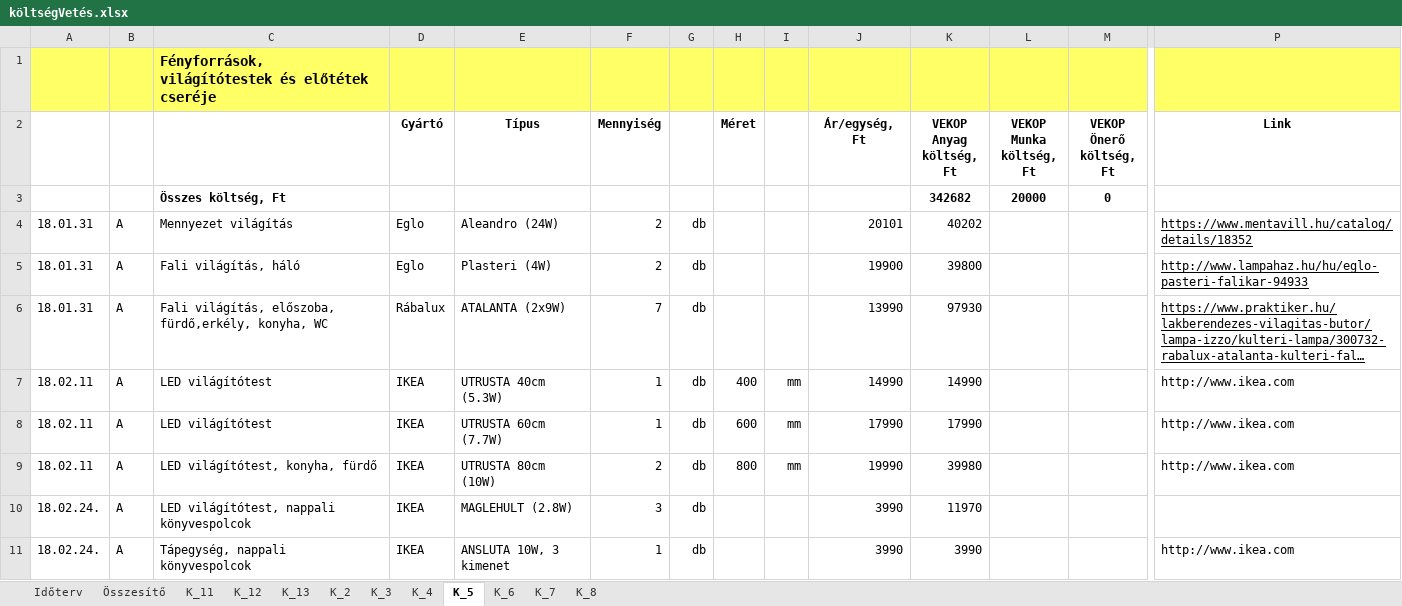
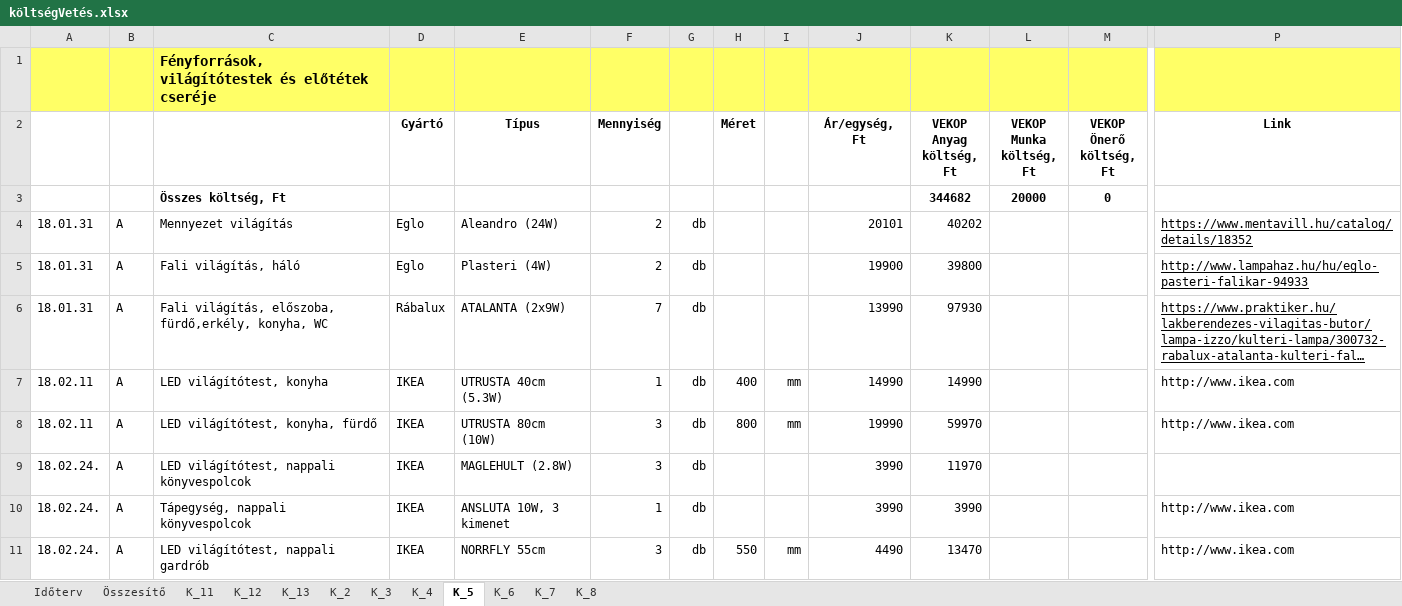
Before and after one commit to cserhalmi/VEKOP-project, an Excel workbook: Terv/költségVetés.xlsx, sheet K_5, drawn as a sheet; only a part is shown, gaps mark what is left out; the shorter side is filled out with more unchanged rows; long unchanged cells end in …; values as stored, in another font and other column widths than the file's, no borders; removed rows and columns are numbered as before the commit, all else as after; rows hold the shown columns only; the diff names each change by its address in the sheet, - before the commit and + after, or states it on an @@ line.

```diff
--- a/Terv/költségVetés.xlsx (sheet K_5)
+++ b/Terv/költségVetés.xlsx (sheet K_5)
-K3 (VEKOP Anyag költség, Ft): 342682
+K3 (VEKOP Anyag költség, Ft): 344682
-C7: LED világítótest
+C7: LED világítótest, konyha
-row 8: 18.02.11 | A | LED világítótest | IKEA | UTRUSTA 60cm (7.7W) | 1 | db | 600 | mm | 17990 | 17990 |  |  | http://www.ikea.com
-F8 (Mennyiség): 2
+F8 (Mennyiség): 3
-K8 (VEKOP Anyag költség, Ft): 39980
+K8 (VEKOP Anyag költség, Ft): 59970
```
Also changed, not shown: sheet K_7, sheet Időterv, sheet Összesítő, formulas that keep their value, Terv/belsőVillamosTerv.xlsx, 16 other files.
